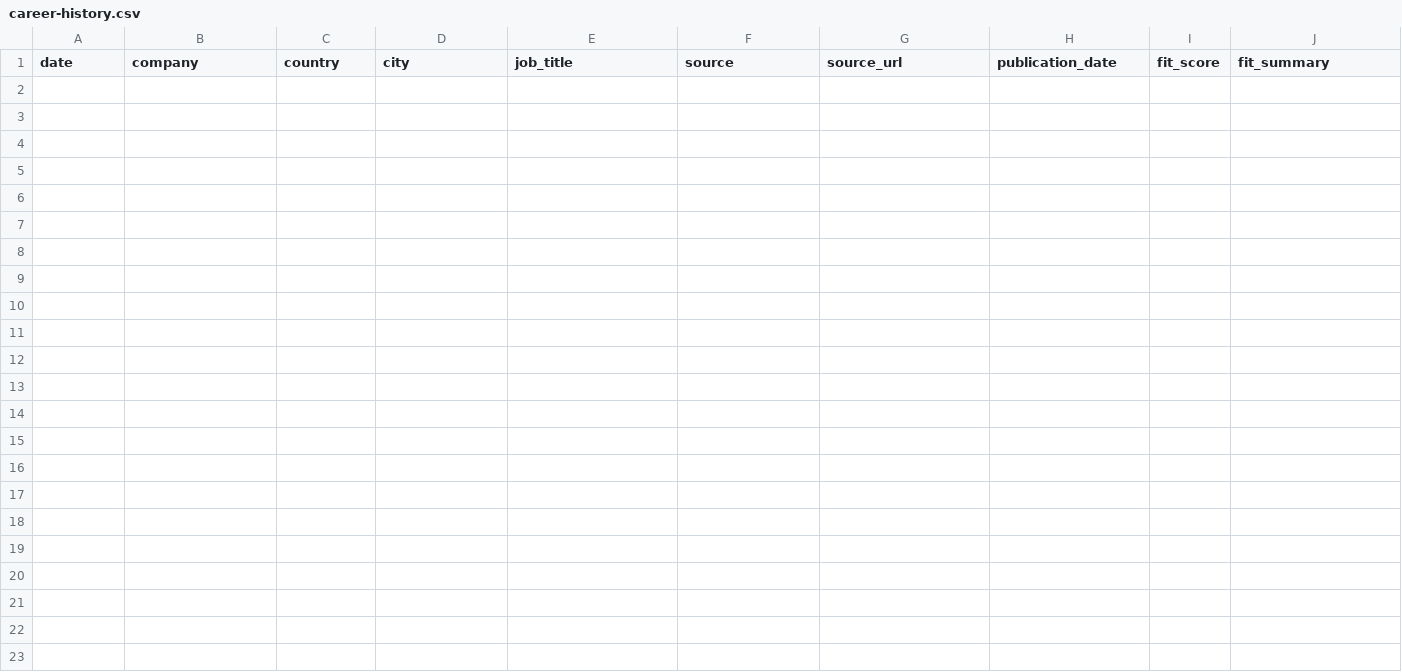
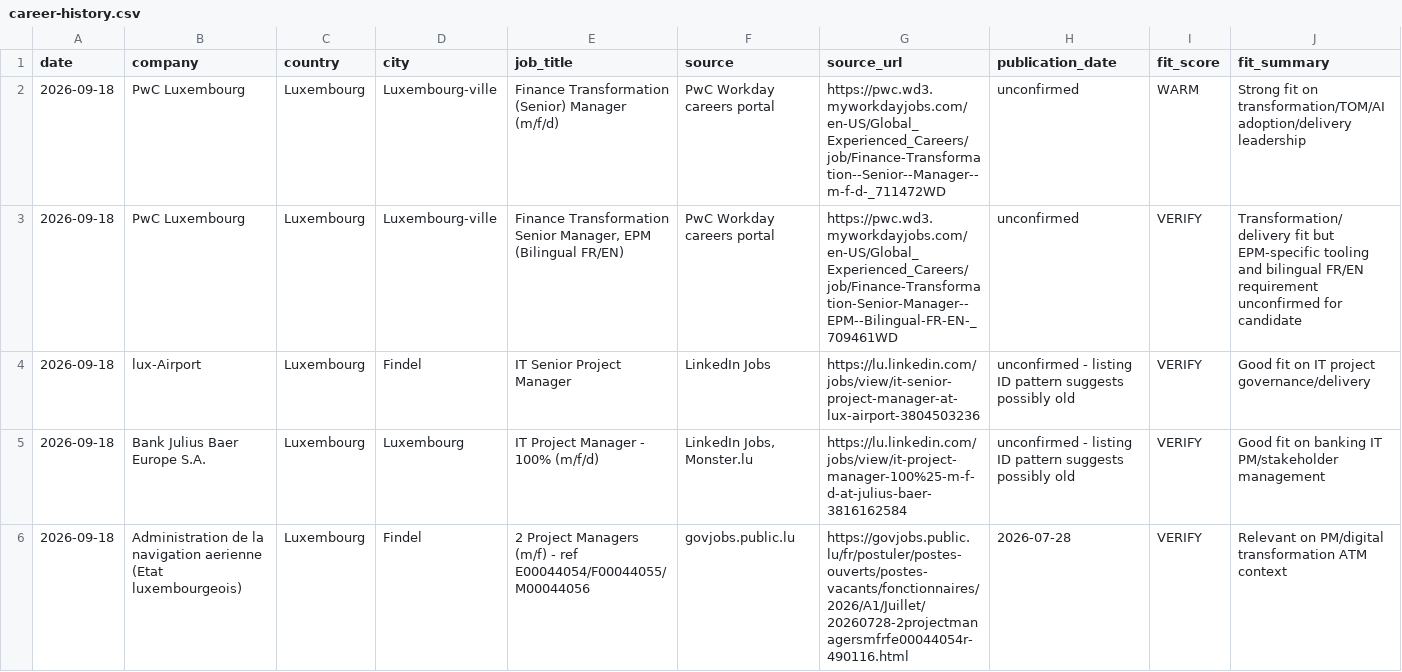
Before and after one commit to salimgomri/aigileBusinessHunter, a CSV file: career-history.csv, drawn as a sheet; only a part is shown; rows hold the shown columns only; the diff names each change by its address in the sheet, - before the commit and + after, or states it on an @@ line.

```diff
--- a/career-history.csv
+++ b/career-history.csv
+row 2: 2026-09-18 | PwC Luxembourg | Luxembourg | Luxembourg-ville | Finance Transformation (Senior) Manager (m/f/d) | PwC Workday careers portal | https://pwc.wd3.myworkdayjobs.com/en-US/Global_Experienced_Careers/job/Finance-Transformation--Senior--Manager--m-f-d-_711472WD | unconfirmed | WARM | Strong fit on transformation/TOM/AI adoption/delivery leadership
+row 3: 2026-09-18 | PwC Luxembourg | Luxembourg | Luxembourg-ville | Finance Transformation Senior Manager, EPM (Bilingual FR/EN) | PwC Workday careers portal | https://pwc.wd3.myworkdayjobs.com/en-US/Global_Experienced_Careers/job/Finance-Transformation-Senior-Manager--EPM--Bilingual-FR-EN-_709461WD | unconfirmed | VERIFY | Transformation/delivery fit but EPM-specific tooling and bilingual FR/EN requirement unconfirmed for candidate
+row 4: 2026-09-18 | lux-Airport | Luxembourg | Findel | IT Senior Project Manager | LinkedIn Jobs | https://lu.linkedin.com/jobs/view/it-senior-project-manager-at-lux-airport-3804503236 | unconfirmed - listing ID pattern suggests possibly old | VERIFY | Good fit on IT project governance/delivery
+row 5: 2026-09-18 | Bank Julius Baer Europe S.A. | Luxembourg | Luxembourg | IT Project Manager - 100% (m/f/d) | LinkedIn Jobs, Monster.lu | https://lu.linkedin.com/jobs/view/it-project-manager-100%25-m-f-d-at-julius-baer-3816162584 | unconfirmed - listing ID pattern suggests possibly old | VERIFY | Good fit on banking IT PM/stakeholder management
+row 6: 2026-09-18 | Administration de la navigation aerienne (Etat luxembourgeois) | Luxembourg | Findel | 2 Project Managers (m/f) - ref E00044054/F00044055/M00044056 | govjobs.public.lu | https://govjobs.public.lu/fr/postuler/postes-ouverts/postes-vacants/fonctionnaires/2026/A1/Juillet/20260728-2projectmanagersmfrfe00044054r-490116.html | 2026-07-28 | VERIFY | Relevant on PM/digital transformation ATM context
```
Also changed, not shown: 1 other file.
